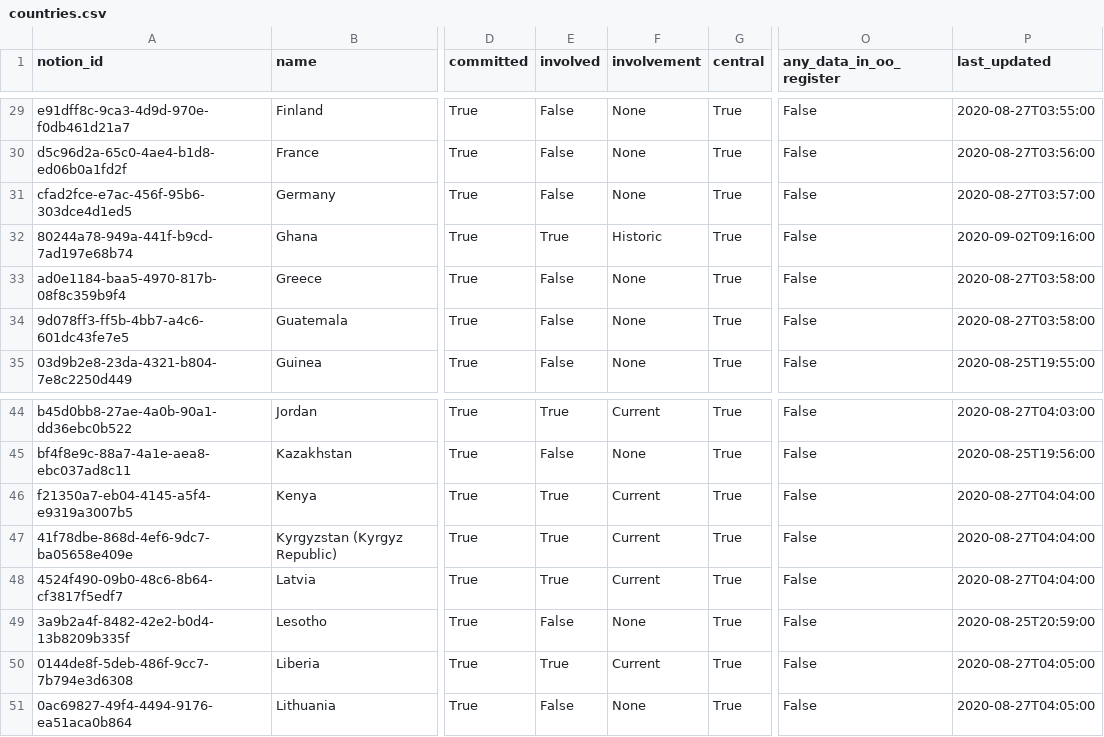
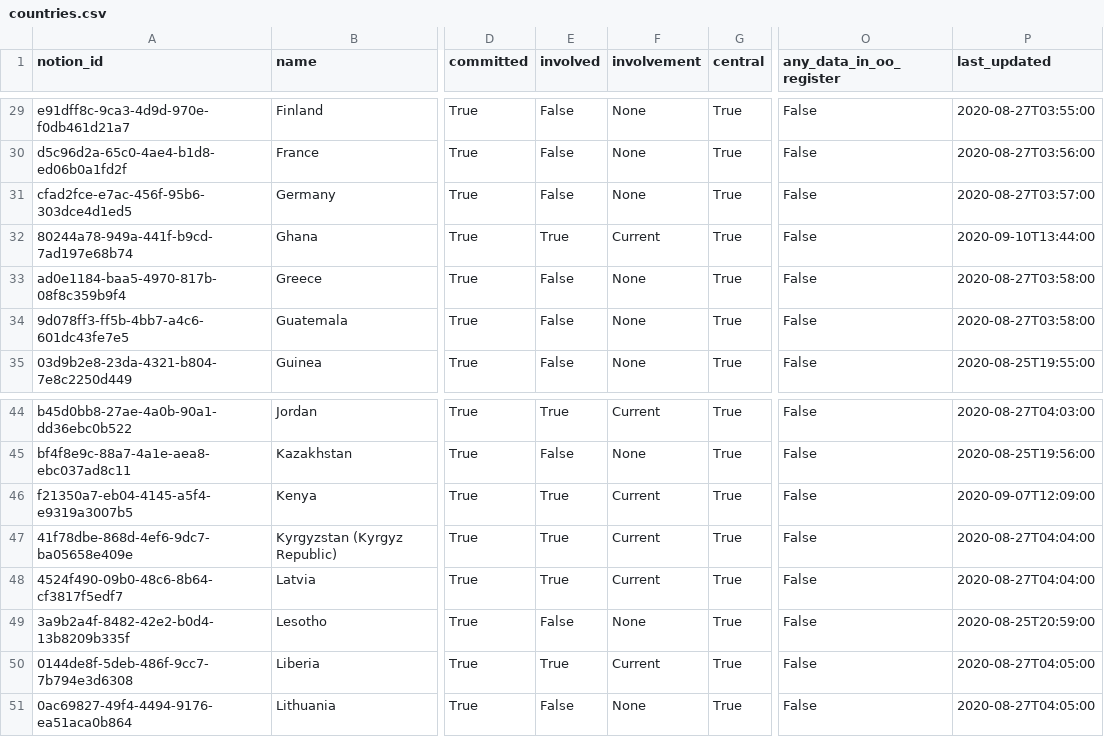
Before and after one commit to openownership/openownership.beta, a CSV file: _data/countries.csv, drawn as a sheet; only a part is shown, gaps mark what is left out; the diff names each change by its address in the sheet, - before the commit and + after, or states it on an @@ line.

Commit message:
Updated Countries

```diff
--- a/_data/countries.csv
+++ b/_data/countries.csv
-F32 (involvement): Historic
+F32 (involvement): Current
-P32 (last_updated): 2020-09-02T09:16:00
+P32 (last_updated): 2020-09-10T13:44:00
-P46 (last_updated): 2020-08-27T04:04:00
+P46 (last_updated): 2020-09-07T12:09:00
```
